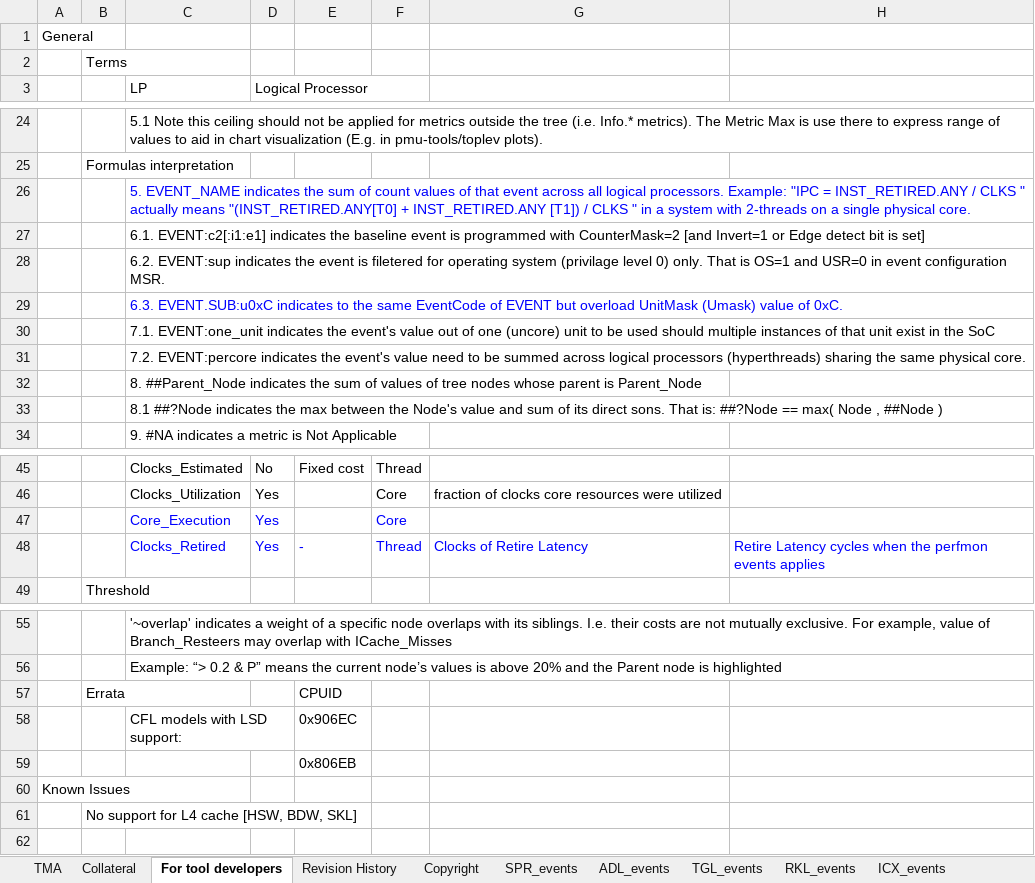
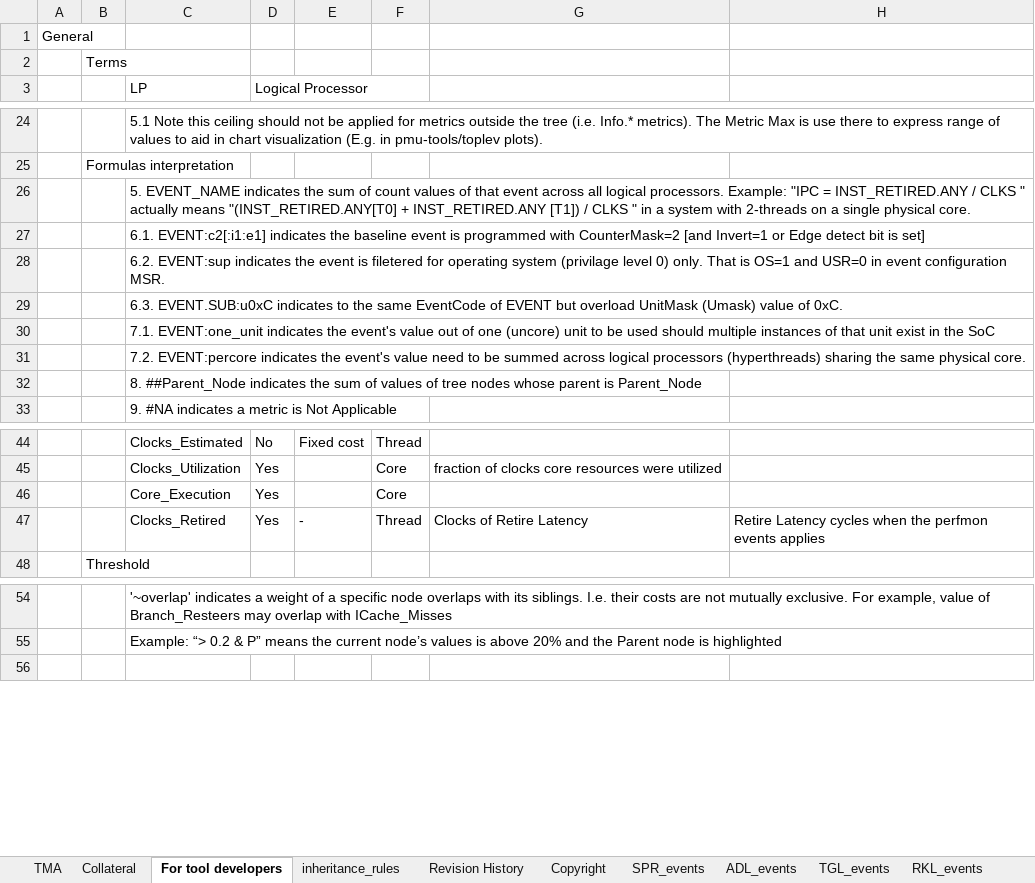
Before and after one commit to intel/perfmon, an Excel workbook: TMA_Metrics.xlsx, sheet For tool developers, drawn as a sheet; only a part is shown, gaps mark what is left out; values as stored, in another font and other column widths than the file's, no borders; removed rows and columns are numbered as before the commit, all else as after; the diff covers the shown part only; the diff names each change by its address in the sheet, - before the commit and + after, or states it on an @@ line.

```diff
--- a/TMA_Metrics.xlsx (sheet For tool developers)
+++ b/TMA_Metrics.xlsx (sheet For tool developers)
+sheet tab: inheritance_rules
-C26 text colour: #0000FF
+C26 text colour: black
-C29 text colour: #0000FF
+C29 text colour: black
-row 33:  |  | 8.1 ##?Node indicates the max between the Node's value and sum of its direct sons. That is: ##?Node == max( Node , ##Node )
-C46:D46 text colour: #0000FF
+C46:D46 text colour: black
-F46 text colour: #0000FF
+F46 text colour: black
-C47:H47 text colour: #0000FF
+C47:H47 text colour: black
-row 57:  | Errata |  |  | CPUID
-row 58:  |  | CFL models with LSD support: |  | 0x906EC
-row 59:  |  |  |  | 0x806EB
-row 60: Known Issues
-row 61:  | No support for L4 cache [HSW, BDW, SKL]
```
Also changed, not shown: cell formats elsewhere in this sheet, sheet TMA, sheet Revision History, sheet ADL_events, sheet SPR_events, sheet Copyright, 2 other files.
